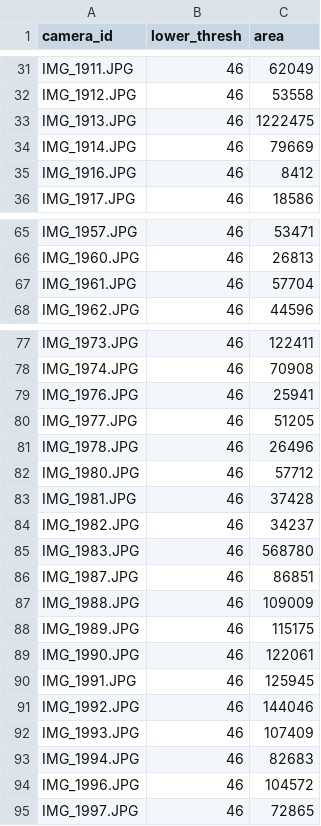
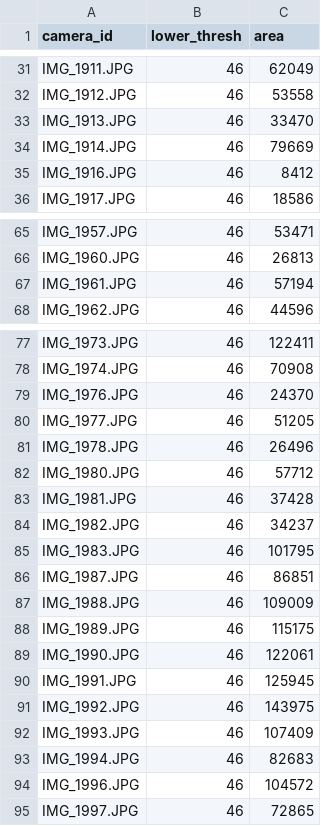
Before and after one commit to EGKingLab/h2lifespan, a CSV file: Data/Processed/area_summation_h2_fec_images.csv, drawn as a sheet; only a part is shown, gaps mark what is left out; the diff covers the shown part only.

Commit message:
Update code for area summation and rarefaction.

```diff
--- a/Data/Processed/area_summation_h2_fec_images.csv
+++ b/Data/Processed/area_summation_h2_fec_images.csv
@@ -32,3 +32,3 @@ IMG_1911.JPG,46,62049
 IMG_1912.JPG,46,53558
-IMG_1913.JPG,46,1222475
+IMG_1913.JPG,46,33470
 IMG_1914.JPG,46,79669
@@ -66,3 +66,3 @@ IMG_1957.JPG,46,53471
 IMG_1960.JPG,46,26813
-IMG_1961.JPG,46,57704
+IMG_1961.JPG,46,57194
 IMG_1962.JPG,46,44596
@@ -78,3 +78,3 @@ IMG_1973.JPG,46,122411
 IMG_1974.JPG,46,70908
-IMG_1976.JPG,46,25941
+IMG_1976.JPG,46,24370
 IMG_1977.JPG,46,51205
@@ -84,3 +84,3 @@ IMG_1981.JPG,46,37428
 IMG_1982.JPG,46,34237
-IMG_1983.JPG,46,568780
+IMG_1983.JPG,46,101795
 IMG_1987.JPG,46,86851
@@ -90,3 +90,3 @@ IMG_1990.JPG,46,122061
 IMG_1991.JPG,46,125945
-IMG_1992.JPG,46,144046
+IMG_1992.JPG,46,143975
 IMG_1993.JPG,46,107409
```
Also changed, not shown: 6 added rows and 26 edited cells elsewhere in this file, 4 other files.
